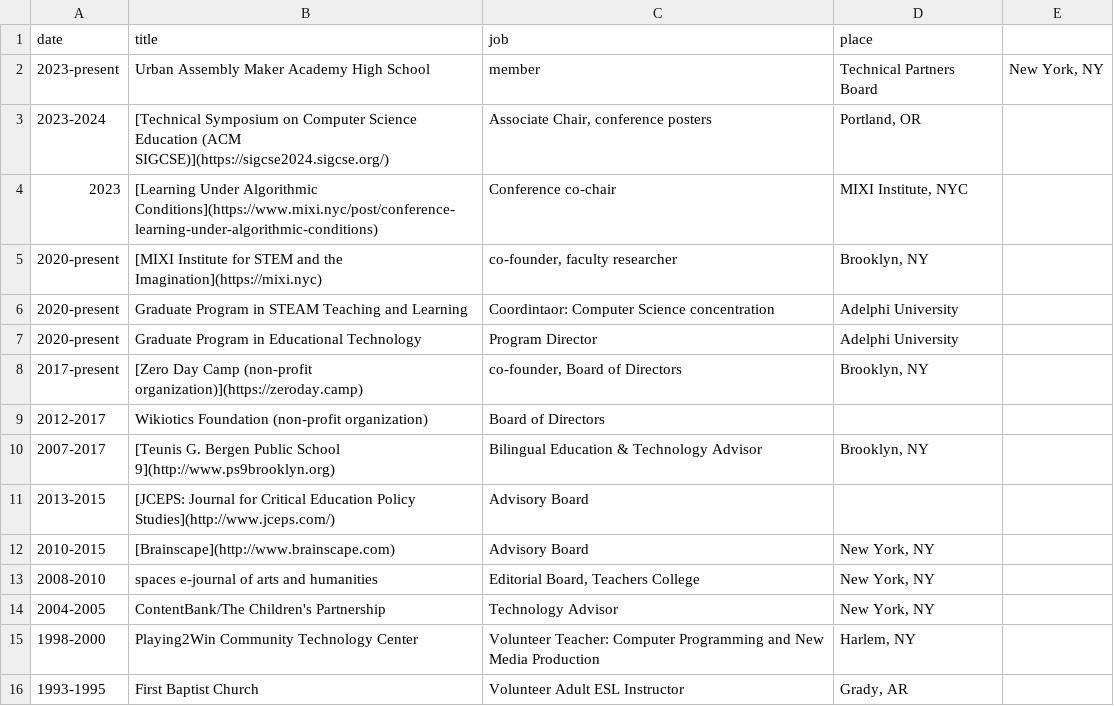
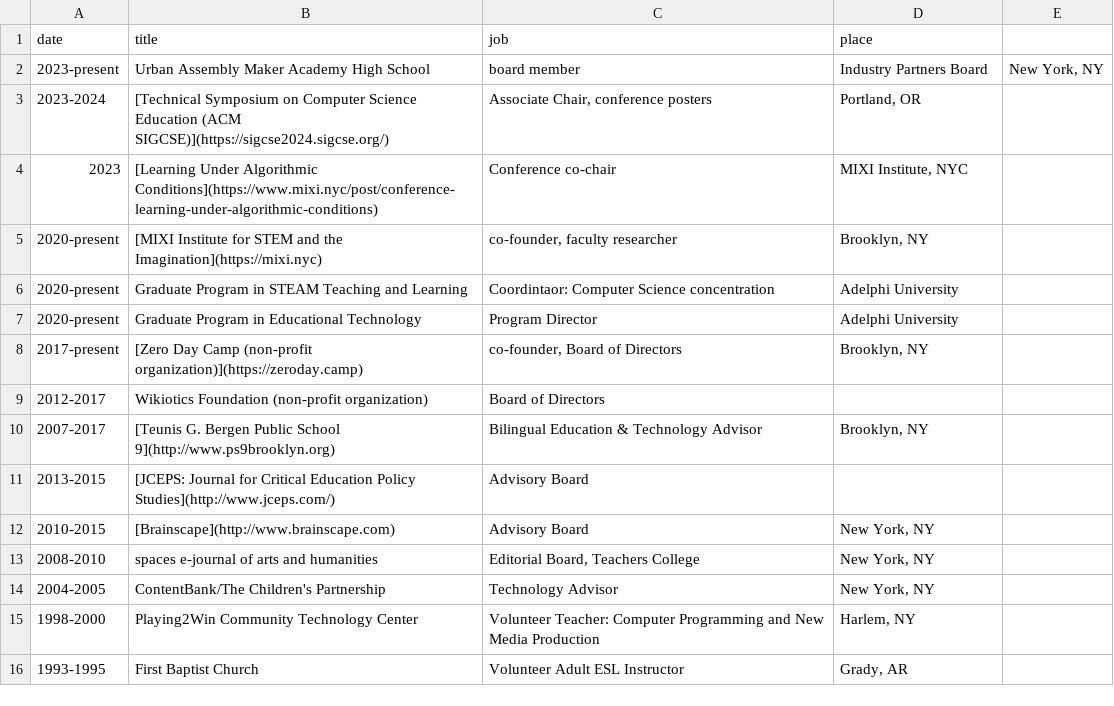
Before and after one commit to mcuringa/mcuringa.github.com, a CSV file: _data/service.csv, drawn as a sheet.

Commit message:
added ua maker to service

```diff
--- a/_data/service.csv
+++ b/_data/service.csv
@@ -1,3 +1,3 @@
 date,title,job,place
-2023-present,Urban Assembly Maker Academy High School,"member","Technical Partners Board","New York, NY"
+2023-present,Urban Assembly Maker Academy High School,"board member","Industry Partners Board","New York, NY"
 2023-2024,[Technical Symposium on Computer Science Education (ACM SIGCSE)](https://sigcse2024.sigcse.org/),"Associate Chair, conference posters","Portland, OR"
```
